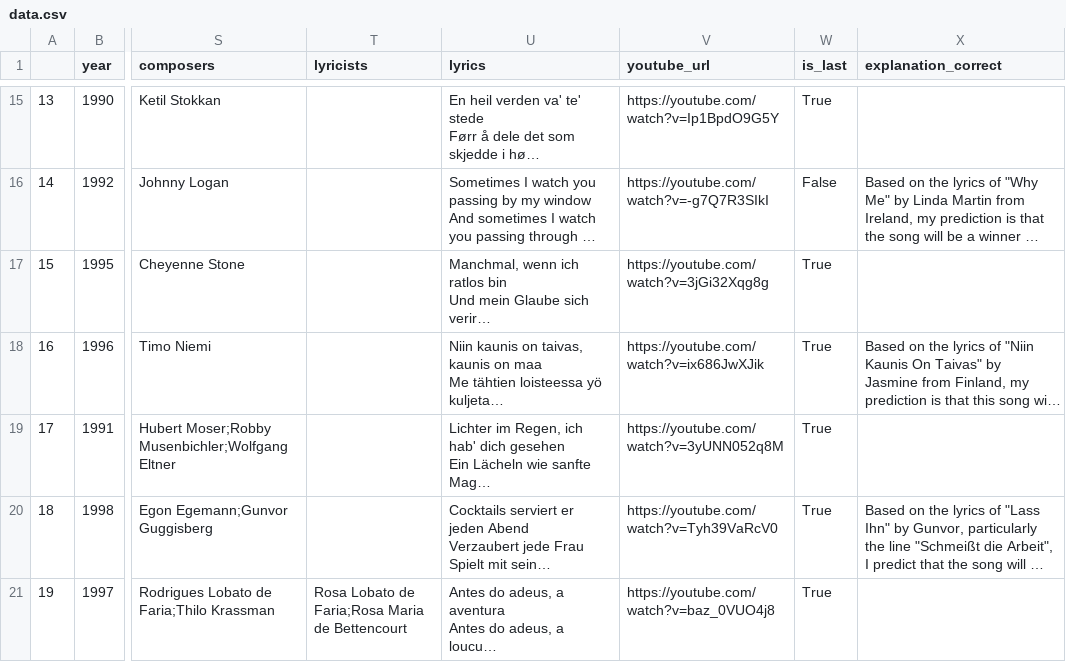
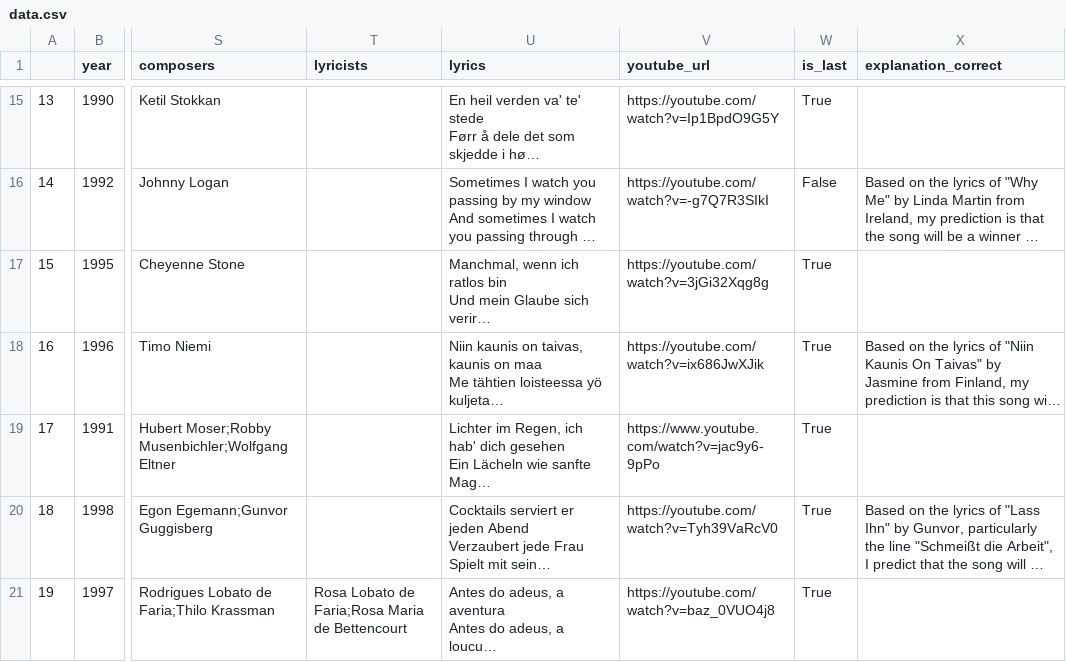
Before and after one commit to l-spillner/eurovision-xai, a CSV file: study_interface/data.csv, drawn as a sheet; only a part is shown, gaps mark what is left out; long unchanged cells end in …; the diff names each change by its address in the sheet, - before the commit and + after, or states it on an @@ line.

```diff
--- a/study_interface/data.csv
+++ b/study_interface/data.csv
-V19 (youtube_url): https://youtube.com/watch?v=3yUNN052q8M
+V19 (youtube_url): https://www.youtube.com/watch?v=jac9y6-9pPo
```
Also changed, not shown: 1 other file.
